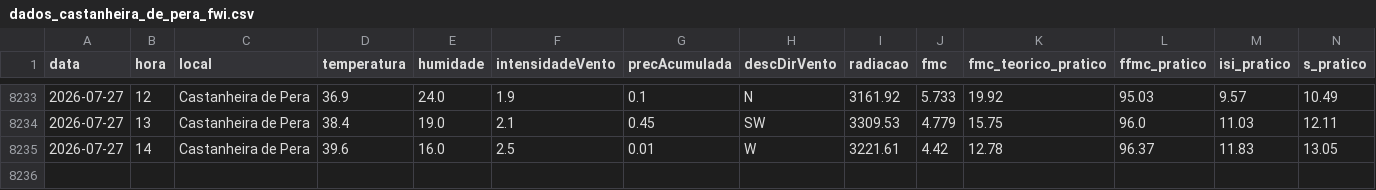
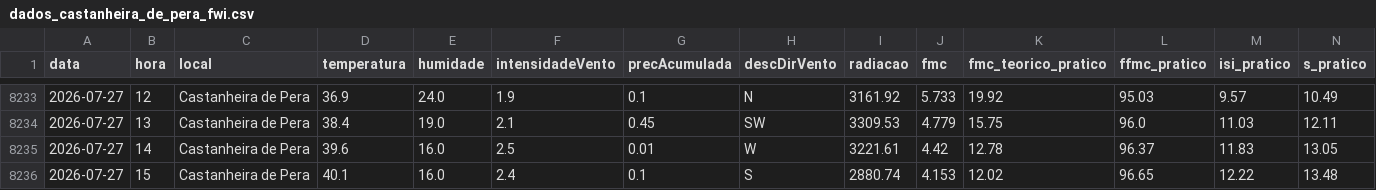
Before and after one commit to 23657/fwi-pipeline-ipt, a CSV file: dados_castanheira_de_pera_fwi.csv, drawn as a sheet; only a part is shown, gaps mark what is left out; rows hold the shown columns only; the diff names each change by its address in the sheet, - before the commit and + after, or states it on an @@ line.

```diff
--- a/dados_castanheira_de_pera_fwi.csv
+++ b/dados_castanheira_de_pera_fwi.csv
+row 8236: 2026-07-27 | 15 | Castanheira de Pera | 40.1 | 16.0 | 2.4 | 0.1 | S | 2880.74 | 4.153 | 12.02 | 96.65 | 12.22 | 13.48
```
Also changed, not shown: dados_macao_fwi.csv, dados_oleiros_fwi.csv, 1 other file.
